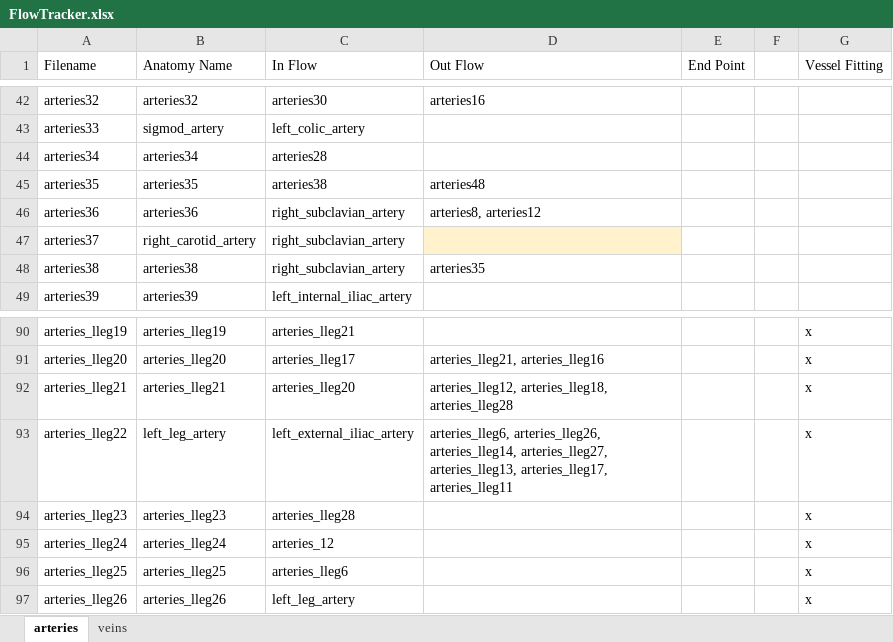
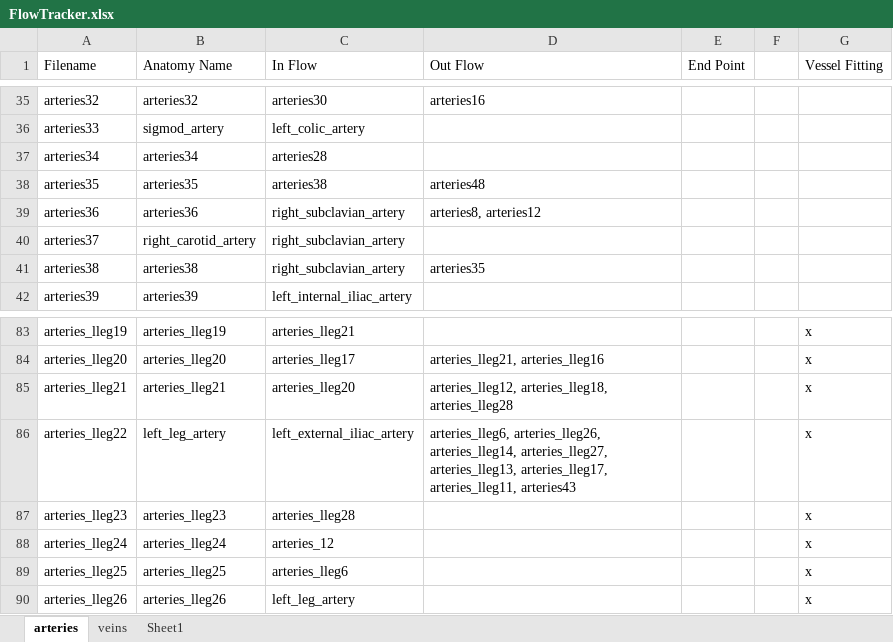
Before and after one commit to CNorthwayMedPhys/Full-Body-Flow-Model-Project, an Excel workbook: FlowTracker.xlsx, sheet arteries, drawn as a sheet; only a part is shown, gaps mark what is left out; values as stored, in another font and other column widths than the file's, no borders; conditional formats not drawn; addresses are those after the commit; the diff covers the shown part only; the diff names each change by its address in the sheet, - before the commit and + after, or states it on an @@ line.

```diff
--- a/FlowTracker.xlsx (sheet arteries)
+++ b/FlowTracker.xlsx (sheet arteries)
+sheet tab: Sheet1
-D40 fill: #FFF2CC
+D40 fill: none
-D86 (Out Flow): …arteries_lleg13, arteries_lleg17, arteries_lleg11
+D86 (Out Flow): …arteries_lleg13, arteries_lleg17, arteries_lleg11, arteries43
```
Also changed, not shown: 7 removed rows, 27 edited cells and cell formats elsewhere in this sheet, 32 other files.
